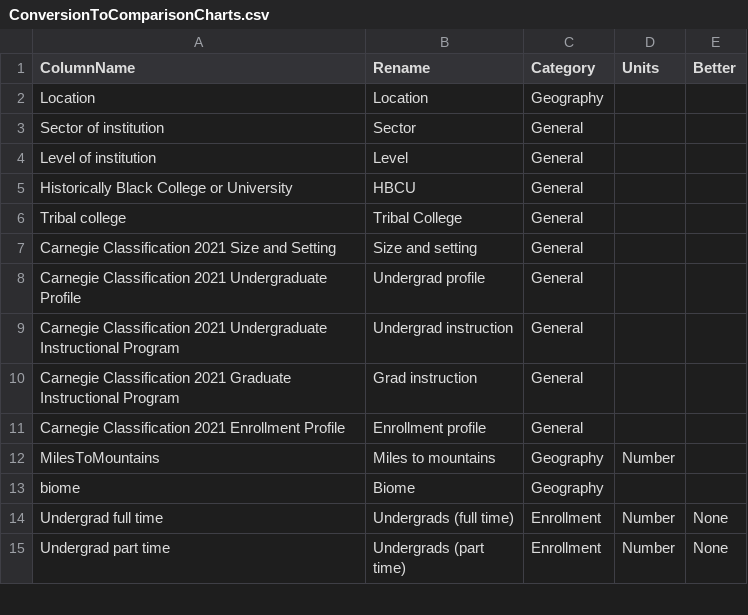
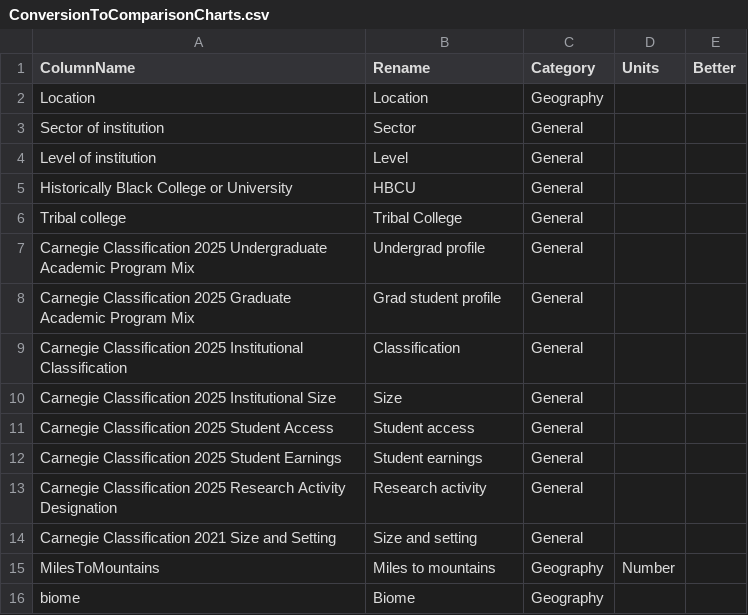
Before and after one commit to bomeara/collegetables_source, a CSV file: data/ConversionToComparisonCharts.csv, drawn as a sheet; only a part is shown; the shorter side is filled out with more unchanged rows; removed rows and columns are numbered as before the commit, all else as after; the diff names each change by its address in the sheet, - before the commit and + after, or states it on an @@ line.

```diff
--- a/data/ConversionToComparisonCharts.csv
+++ b/data/ConversionToComparisonCharts.csv
+row 7: Carnegie Classification 2025 Undergraduate Academic Program Mix | Undergrad profile | General
+row 8: Carnegie Classification 2025 Graduate Academic Program Mix | Grad student profile | General
+row 9: Carnegie Classification 2025 Institutional Classification | Classification | General
+row 10: Carnegie Classification 2025 Institutional Size | Size | General
+row 11: Carnegie Classification 2025 Student Access | Student access | General
+row 12: Carnegie Classification 2025 Student Earnings | Student earnings | General
+row 13: Carnegie Classification 2025 Research Activity Designation | Research activity | General
-row 8: Carnegie Classification 2021 Undergraduate Profile | Undergrad profile | General
-row 9: Carnegie Classification 2021 Undergraduate Instructional Program | Undergrad instruction | General
-row 10: Carnegie Classification 2021 Graduate Instructional Program | Grad instruction | General
-row 11: Carnegie Classification 2021 Enrollment Profile | Enrollment profile | General
```
Also changed, not shown: data/ConversionToIndexTable.csv, data/ConversionToIndexTableVertical.csv, 12 other files.
